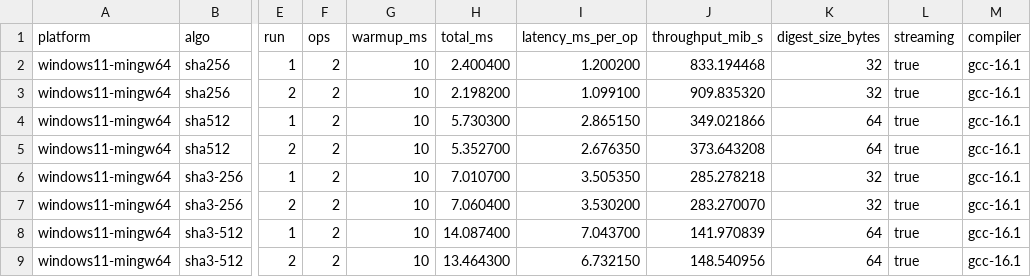
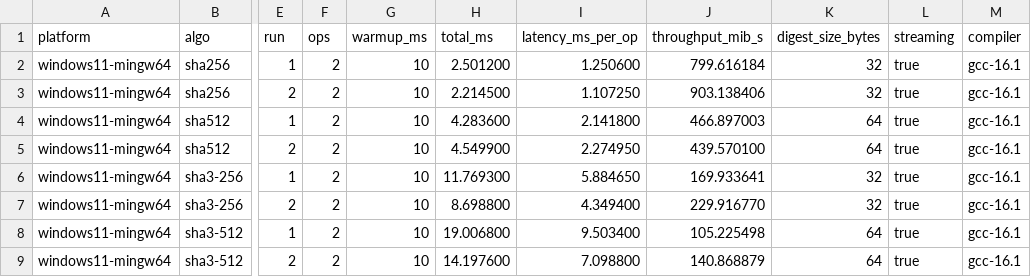
Before and after one commit to RVAN1102/Crypto_Labs_All, a CSV file: lab4_hash_pki/artifacts/windows/bench/bench_windows_smoke_raw.csv, drawn as a sheet; only a part is shown, gaps mark what is left out; the diff names each change by its address in the sheet, - before the commit and + after, or states it on an @@ line.

```diff
--- a/lab4_hash_pki/artifacts/windows/bench/bench_windows_smoke_raw.csv
+++ b/lab4_hash_pki/artifacts/windows/bench/bench_windows_smoke_raw.csv
-H2 (total_ms): 2.400400
+H2 (total_ms): 2.501200
-I2 (latency_ms_per_op): 1.200200
+I2 (latency_ms_per_op): 1.250600
-J2 (throughput_mib_s): 833.194468
+J2 (throughput_mib_s): 799.616184
-H3 (total_ms): 2.198200
+H3 (total_ms): 2.214500
-I3 (latency_ms_per_op): 1.099100
+I3 (latency_ms_per_op): 1.107250
-J3 (throughput_mib_s): 909.835320
+J3 (throughput_mib_s): 903.138406
-H4 (total_ms): 5.730300
+H4 (total_ms): 4.283600
-I4 (latency_ms_per_op): 2.865150
+I4 (latency_ms_per_op): 2.141800
-J4 (throughput_mib_s): 349.021866
+J4 (throughput_mib_s): 466.897003
-H5 (total_ms): 5.352700
+H5 (total_ms): 4.549900
-I5 (latency_ms_per_op): 2.676350
+I5 (latency_ms_per_op): 2.274950
-J5 (throughput_mib_s): 373.643208
+J5 (throughput_mib_s): 439.570100
-H6 (total_ms): 7.010700
+H6 (total_ms): 11.769300
-I6 (latency_ms_per_op): 3.505350
+I6 (latency_ms_per_op): 5.884650
-J6 (throughput_mib_s): 285.278218
+J6 (throughput_mib_s): 169.933641
-H7 (total_ms): 7.060400
+H7 (total_ms): 8.698800
-I7 (latency_ms_per_op): 3.530200
+I7 (latency_ms_per_op): 4.349400
-J7 (throughput_mib_s): 283.270070
+J7 (throughput_mib_s): 229.916770
-H8 (total_ms): 14.087400
+H8 (total_ms): 19.006800
-I8 (latency_ms_per_op): 7.043700
+I8 (latency_ms_per_op): 9.503400
-J8 (throughput_mib_s): 141.970839
+J8 (throughput_mib_s): 105.225498
-H9 (total_ms): 13.464300
+H9 (total_ms): 14.197600
-I9 (latency_ms_per_op): 6.732150
+I9 (latency_ms_per_op): 7.098800
-J9 (throughput_mib_s): 148.540956
+J9 (throughput_mib_s): 140.868879
```
Also changed, not shown: lab4_hash_pki/artifacts/windows/bench/bench_windows_smoke_summary.csv, 10 other files.
